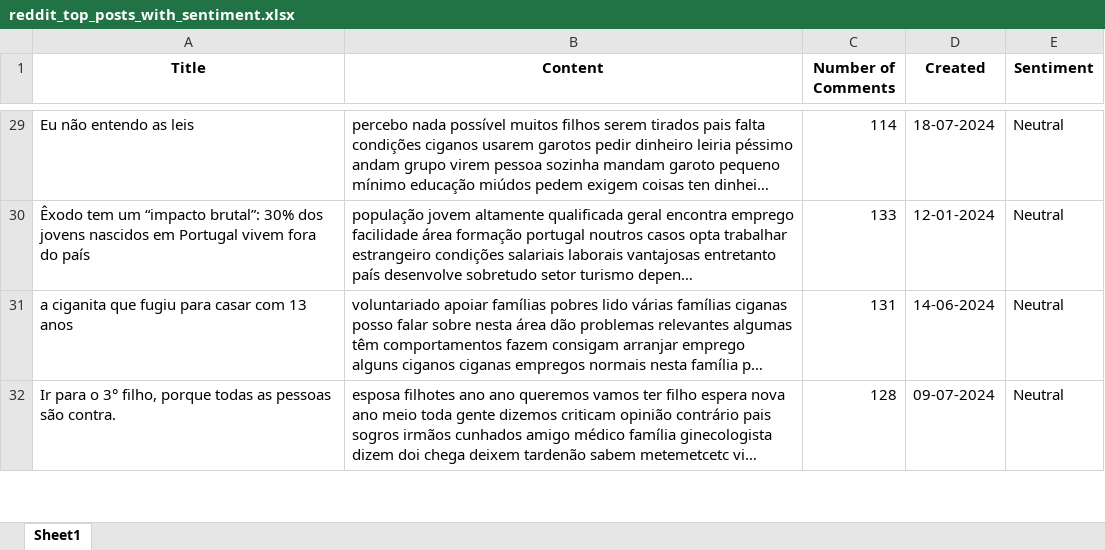
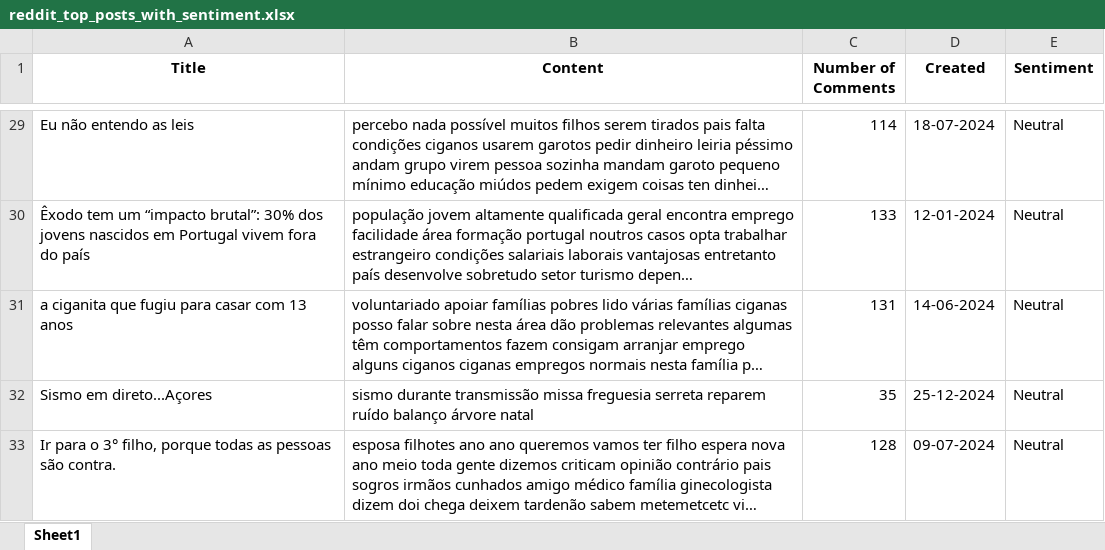
Before and after one commit to makee5/DL_Project, an Excel workbook: reddit_top_posts_with_sentiment.xlsx, sheet Sheet1, drawn as a sheet; only a part is shown, gaps mark what is left out; long unchanged cells end in …; values as stored, in another font and other column widths than the file's, no borders; the diff covers the shown part only; the diff names each change by its address in the sheet, - before the commit and + after, or states it on an @@ line.

```diff
--- a/reddit_top_posts_with_sentiment.xlsx (sheet Sheet1)
+++ b/reddit_top_posts_with_sentiment.xlsx (sheet Sheet1)
+row 32: Sismo em direto...Açores | sismo durante transmissão missa freguesia serreta reparem ruído balanço árvore natal | 35 | 25-12-2024 | Neutral
```
Also changed, not shown: 3 added rows, 4 removed rows, 2 moved rows and 3 edited cells elsewhere in this sheet, reddit.xlsx, reddit_cleaned.xlsx, 3 other files.
